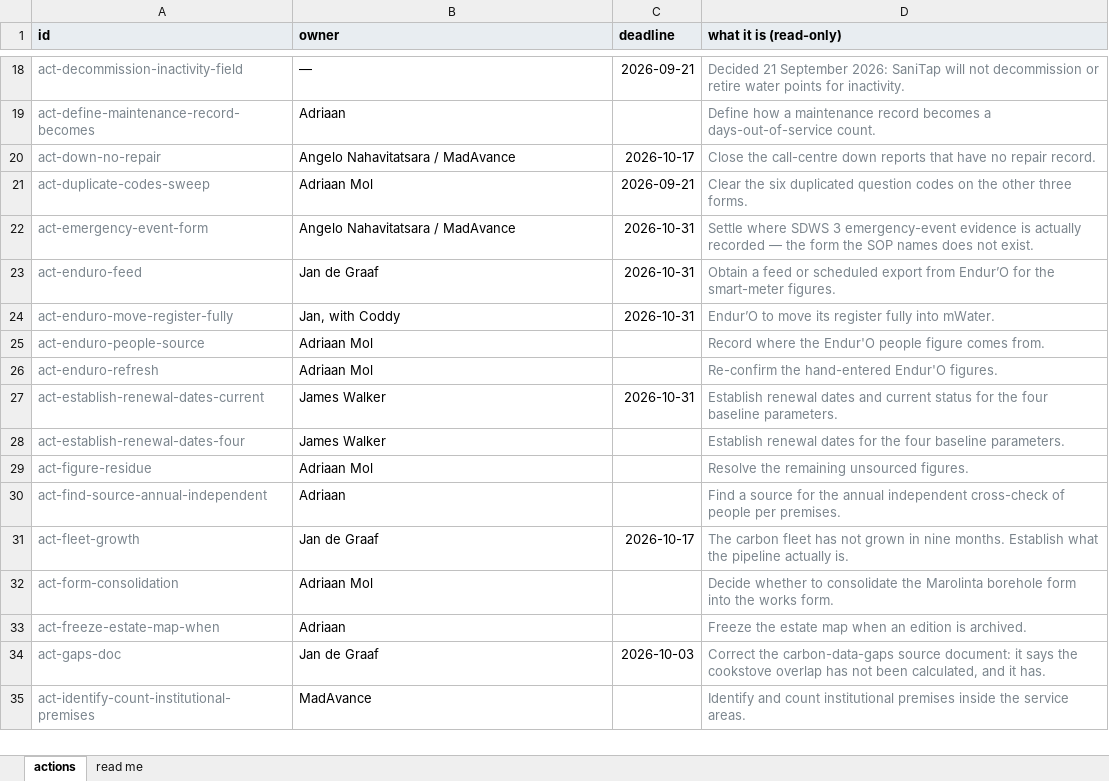
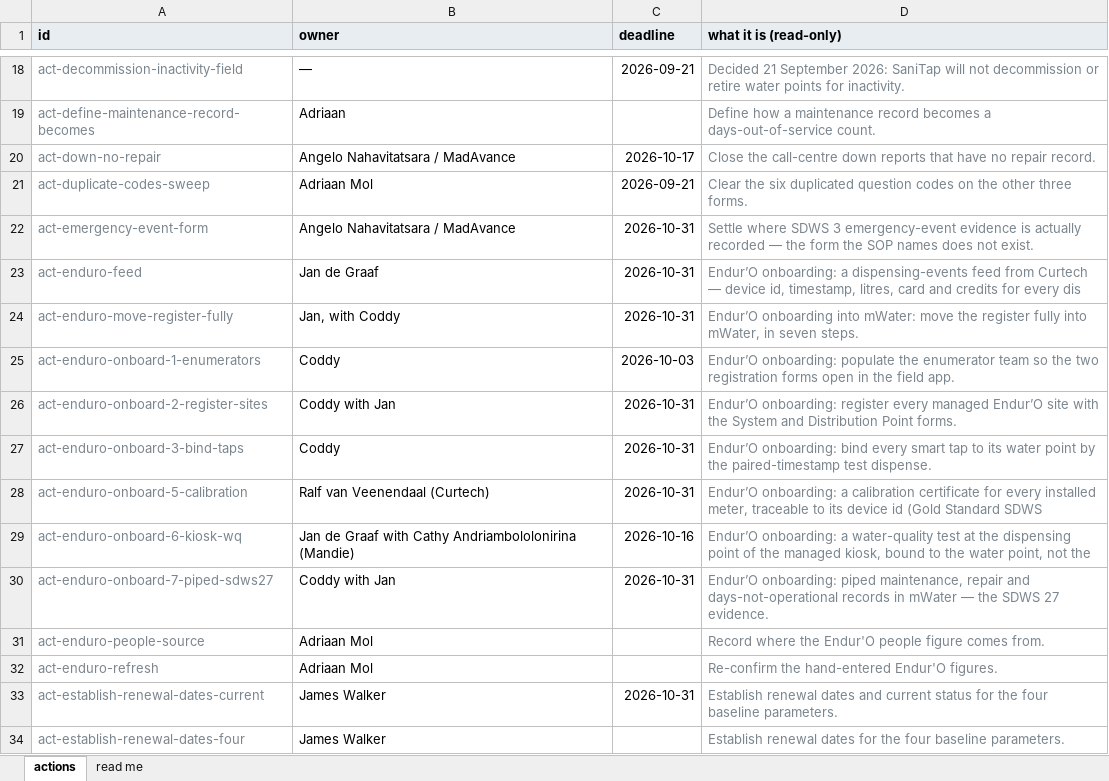
Before and after one commit to SaniTap-water/sanitap-water-report, an Excel workbook: build/action_owners.xlsx, sheet actions, drawn as a sheet; only a part is shown, gaps mark what is left out; the shorter side is filled out with more unchanged rows; values as stored, in another font and other column widths than the file's, no borders; the diff names each change by its address in the sheet, - before the commit and + after, or states it on an @@ line.

```diff
--- a/build/action_owners.xlsx (sheet actions)
+++ b/build/action_owners.xlsx (sheet actions)
-D23 (what it is (read-only)): Obtain a feed or scheduled export from Endur’O for the smart-meter figures.
+D23 (what it is (read-only)): Endur’O onboarding: a dispensing-events feed from Curtech — device id, timestamp, litres, card and credits for every dis
-D24 (what it is (read-only)): Endur’O to move its register fully into mWater.
+D24 (what it is (read-only)): Endur’O onboarding into mWater: move the register fully into mWater, in seven steps.
+row 25: act-enduro-onboard-1-enumerators | Coddy | 2026-10-03 | Endur’O onboarding: populate the enumerator team so the two registration forms open in the field app.
+row 26: act-enduro-onboard-2-register-sites | Coddy with Jan | 2026-10-31 | Endur’O onboarding: register every managed Endur’O site with the System and Distribution Point forms.
+row 27: act-enduro-onboard-3-bind-taps | Coddy | 2026-10-31 | Endur’O onboarding: bind every smart tap to its water point by the paired-timestamp test dispense.
+row 28: act-enduro-onboard-5-calibration | Ralf van Veenendaal (Curtech) | 2026-10-31 | Endur’O onboarding: a calibration certificate for every installed meter, traceable to its device id (Gold Standard SDWS
+row 29: act-enduro-onboard-6-kiosk-wq | Jan de Graaf with Cathy Andriambololonirina (Mandie) | 2026-10-16 | Endur’O onboarding: a water-quality test at the dispensing point of the managed kiosk, bound to the water point, not the
+row 30: act-enduro-onboard-7-piped-sdws27 | Coddy with Jan | 2026-10-31 | Endur’O onboarding: piped maintenance, repair and days-not-operational records in mWater — the SDWS 27 evidence.
```
Also changed, not shown: sheet read me, 26 other files.
